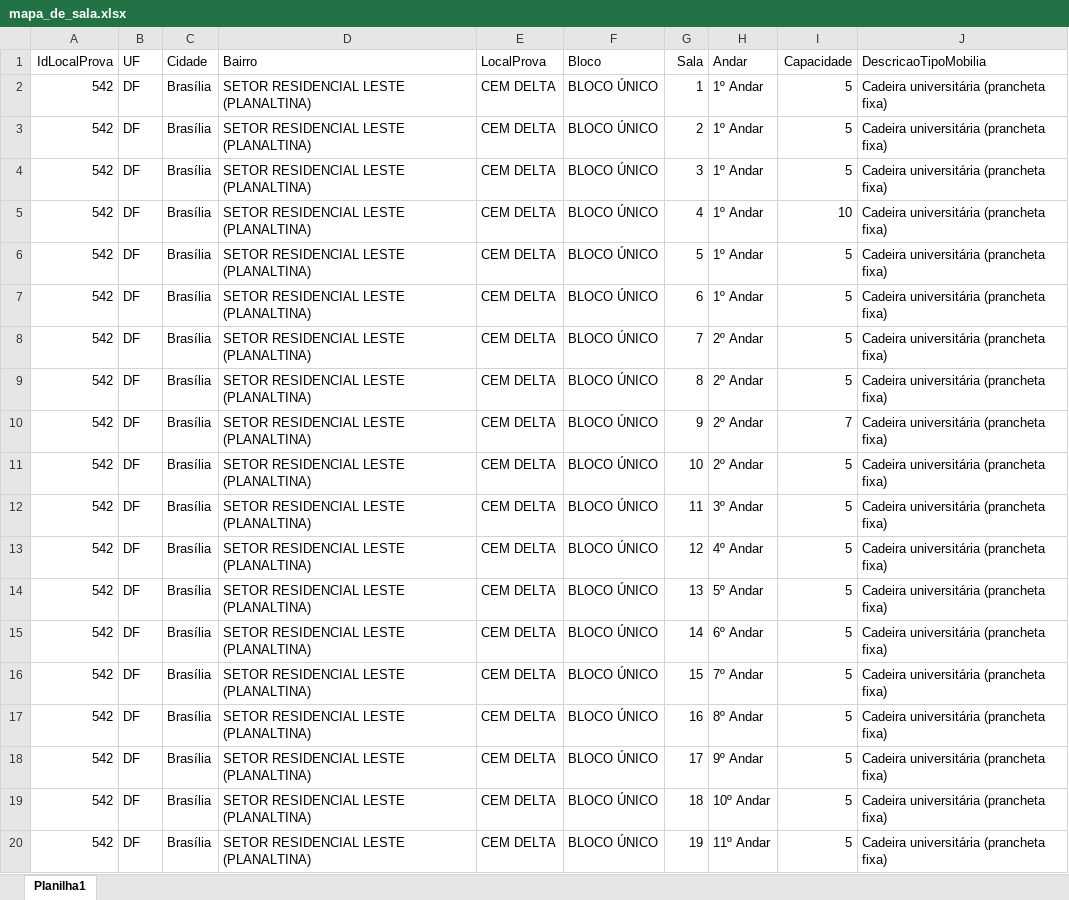
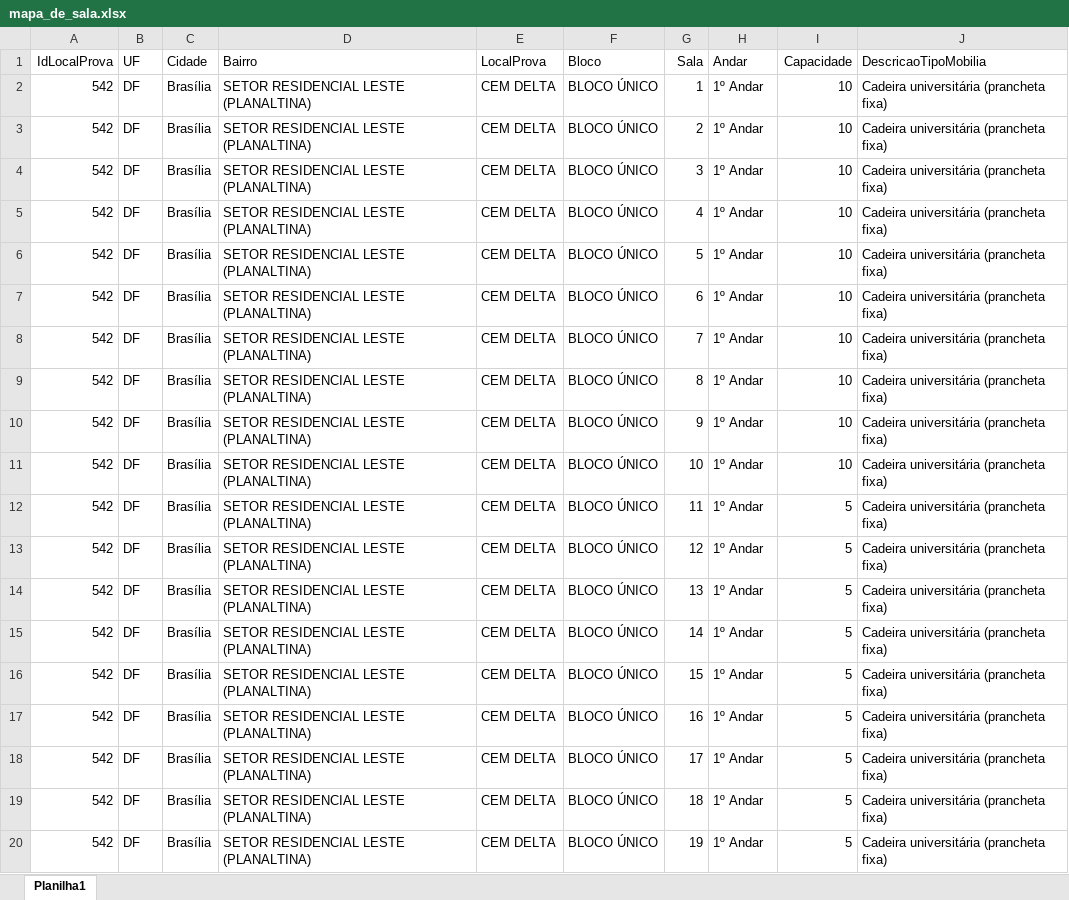
Before and after one commit to lucasleirbag/ensalamento_modular, an Excel workbook: data_dist/mapa_de_sala.xlsx, sheet Planilha1, drawn as a sheet; values as stored, in another font and other column widths than the file's, no borders; the diff names each change by its address in the sheet, - before the commit and + after, or states it on an @@ line.

```diff
--- a/data_dist/mapa_de_sala.xlsx (sheet Planilha1)
+++ b/data_dist/mapa_de_sala.xlsx (sheet Planilha1)
-I2:I4 (Capacidade): 5
+I2:I4 (Capacidade): 10
-I6:I9 (Capacidade): 5
+I6:I9 (Capacidade): 10
-H8:H11 (Andar): 2º Andar
+H8:H11 (Andar): 1º Andar
-I10 (Capacidade): 7
+I10 (Capacidade): 10
-I11 (Capacidade): 5
+I11 (Capacidade): 10
-H12 (Andar): 3º Andar
+H12 (Andar): 1º Andar
-H13 (Andar): 4º Andar
+H13 (Andar): 1º Andar
-H14 (Andar): 5º Andar
+H14 (Andar): 1º Andar
-H15 (Andar): 6º Andar
+H15 (Andar): 1º Andar
-H16 (Andar): 7º Andar
+H16 (Andar): 1º Andar
-H17 (Andar): 8º Andar
+H17 (Andar): 1º Andar
-H18 (Andar): 9º Andar
+H18 (Andar): 1º Andar
-H19 (Andar): 10º Andar
+H19 (Andar): 1º Andar
-H20 (Andar): 11º Andar
+H20 (Andar): 1º Andar
```
Also changed, not shown: data/grupos.xlsx, data/regras.xlsx, 2 other files.
